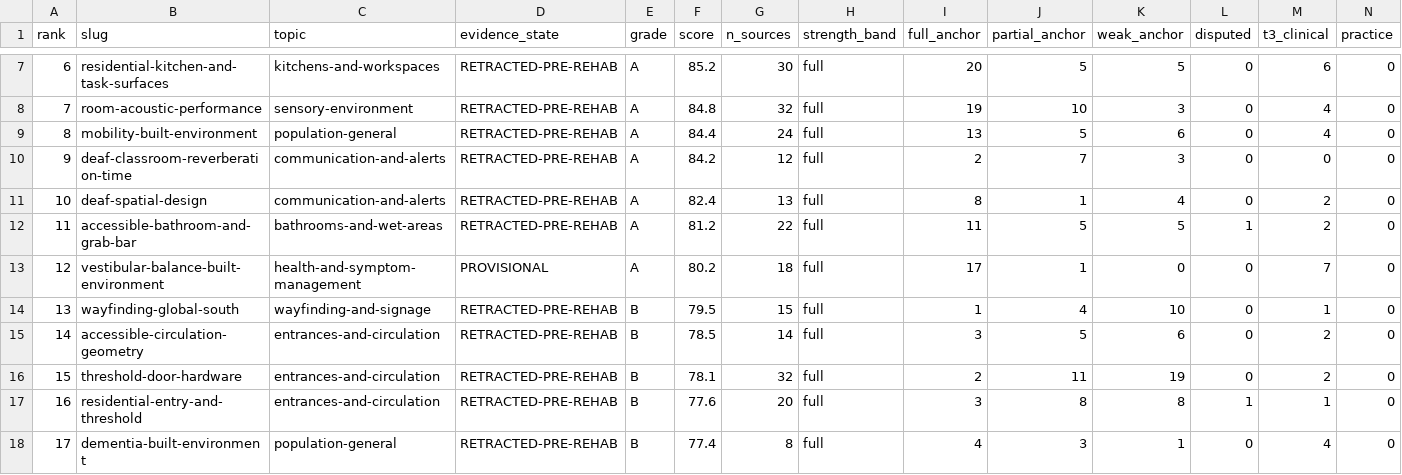
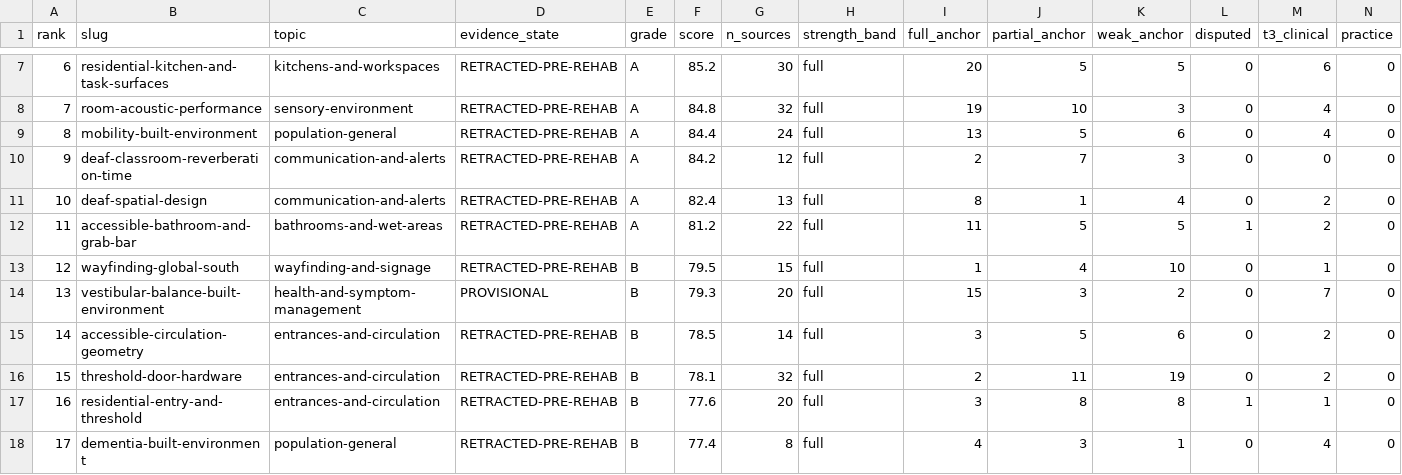
Before and after one commit to jordanelias/guidebook, a CSV file: audits/evidentiary-base-audit.csv, drawn as a sheet; only a part is shown, gaps mark what is left out; removed rows and columns are numbered as before the commit, all else as after; rows hold the shown columns only; the diff names each change by its address in the sheet, - before the commit and + after, or states it on an @@ line.

```diff
--- a/audits/evidentiary-base-audit.csv
+++ b/audits/evidentiary-base-audit.csv
-row 13: 12 | vestibular-balance-built-environment | health-and-symptom-management | PROVISIONAL | A | 80.2 | 18 | full | 17 | 1 | 0 | 0 | 7 | 0
-A13 (rank): 13
+A13 (rank): 12
+row 14: 13 | vestibular-balance-built-environment | health-and-symptom-management | PROVISIONAL | B | 79.3 | 20 | full | 15 | 3 | 2 | 0 | 7 | 0
```
Also changed, not shown: 9 other files.
